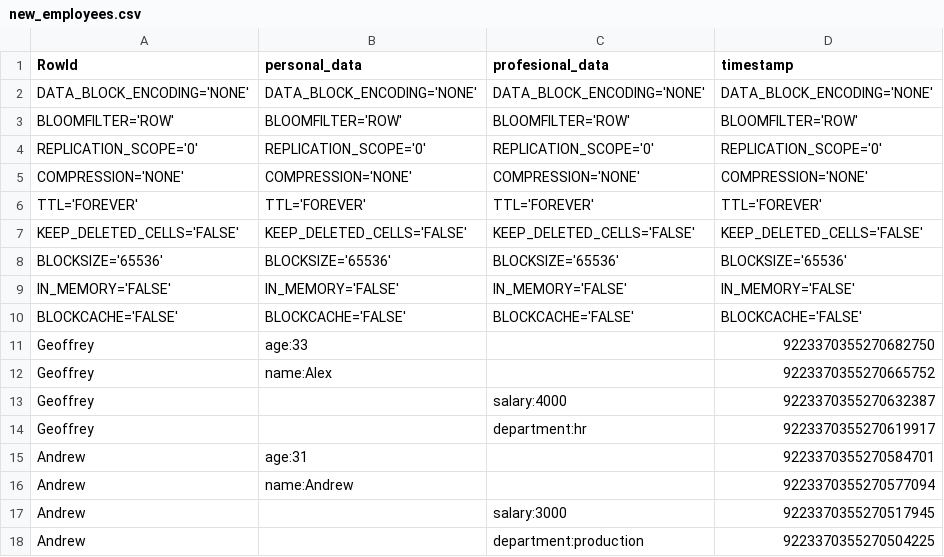
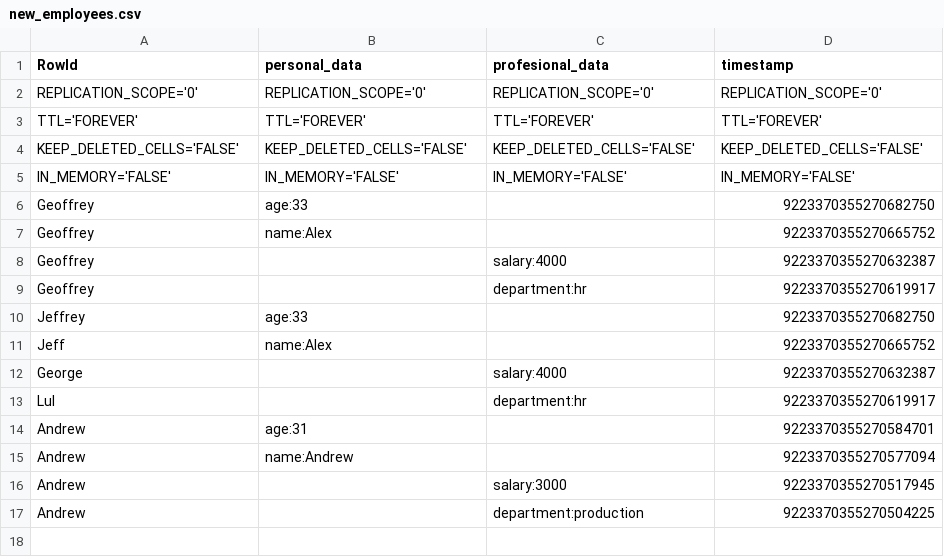
Before and after one commit to robertriosm/hdfs-simulator, a CSV file: DataBase/new_employees.csv, drawn as a sheet; removed rows and columns are numbered as before the commit, all else as after; the diff names each change by its address in the sheet, - before the commit and + after, or states it on an @@ line.

```diff
--- a/DataBase/new_employees.csv
+++ b/DataBase/new_employees.csv
-row 2: DATA_BLOCK_ENCODING='NONE' | DATA_BLOCK_ENCODING='NONE' | DATA_BLOCK_ENCODING='NONE' | DATA_BLOCK_ENCODING='NONE'
-row 3: BLOOMFILTER='ROW' | BLOOMFILTER='ROW' | BLOOMFILTER='ROW' | BLOOMFILTER='ROW'
-row 5: COMPRESSION='NONE' | COMPRESSION='NONE' | COMPRESSION='NONE' | COMPRESSION='NONE'
-row 8: BLOCKSIZE='65536' | BLOCKSIZE='65536' | BLOCKSIZE='65536' | BLOCKSIZE='65536'
-row 10: BLOCKCACHE='FALSE' | BLOCKCACHE='FALSE' | BLOCKCACHE='FALSE' | BLOCKCACHE='FALSE'
+row 10: Jeffrey | age:33 |  | 9223370355270682750
+row 11: Jeff | name:Alex |  | 9223370355270665752
+row 12: George |  | salary:4000 | 9223370355270632387
+row 13: Lul |  | department:hr | 9223370355270619917
```
Also changed, not shown: 1 other file.
